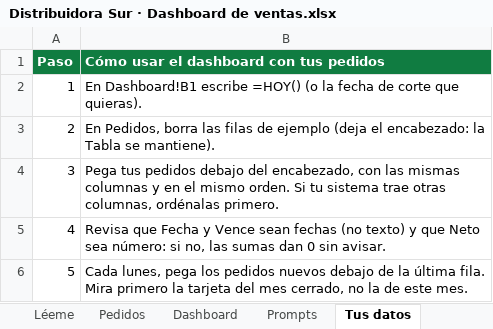
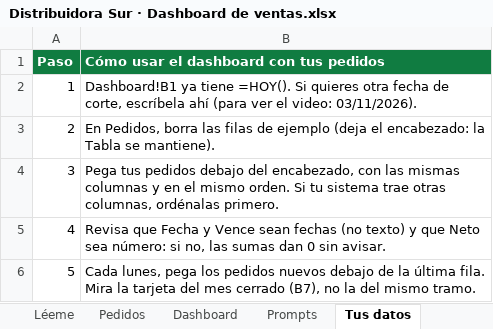
Before and after one commit to llalvarez-ok/nube, an Excel workbook: produccion/video03/plantilla/Distribuidora Sur · Dashboard de ventas.xlsx, sheet Tus datos, drawn as a sheet; values as stored, in another font and other column widths than the file's, no borders; the diff names each change by its address in the sheet, - before the commit and + after, or states it on an @@ line.

```diff
--- a/produccion/video03/plantilla/Distribuidora Sur · Dashboard de ventas.xlsx (sheet Tus datos)
+++ b/produccion/video03/plantilla/Distribuidora Sur · Dashboard de ventas.xlsx (sheet Tus datos)
-B2: En Dashboard!B1 escribe =HOY() (o la fecha de corte que quieras).
+B2: Dashboard!B1 ya tiene =HOY(). Si quieres otra fecha de corte, escríbela ahí (para ver el video: 03/11/2026).
-B6: …fila. Mira primero la tarjeta del mes cerrado, no la de este mes.
+B6: …fila. Mira la tarjeta del mes cerrado (B7), no la del mismo tramo.
```
Also changed, not shown: sheet Prompts, sheet Dashboard, sheet Léeme, charts or pictures, 4 other files.
